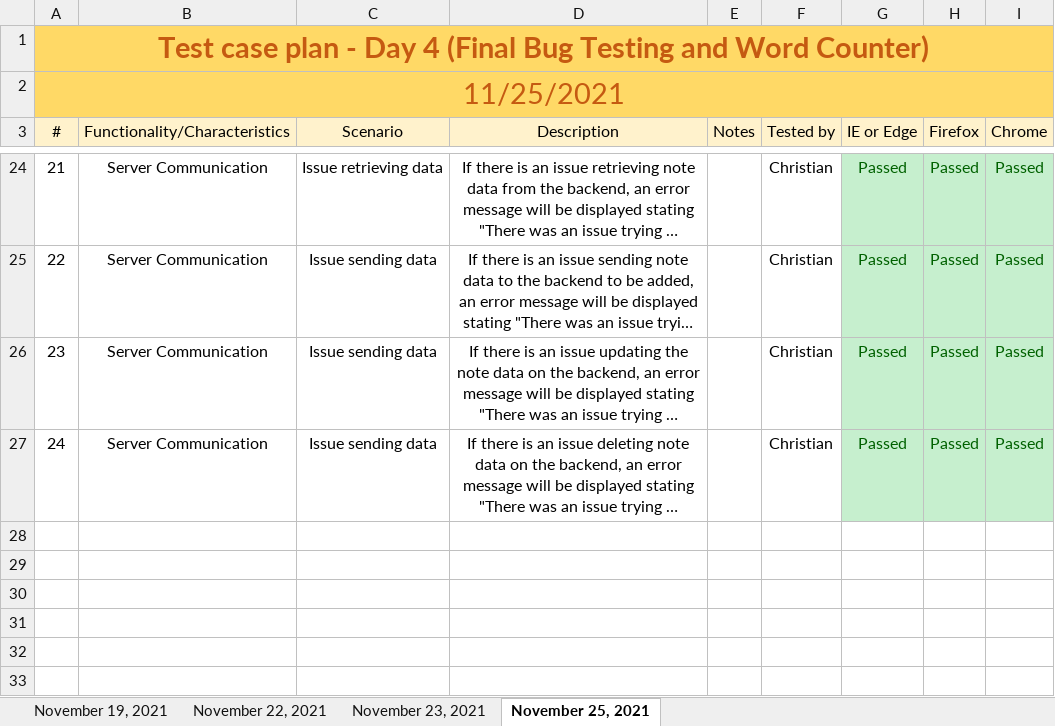
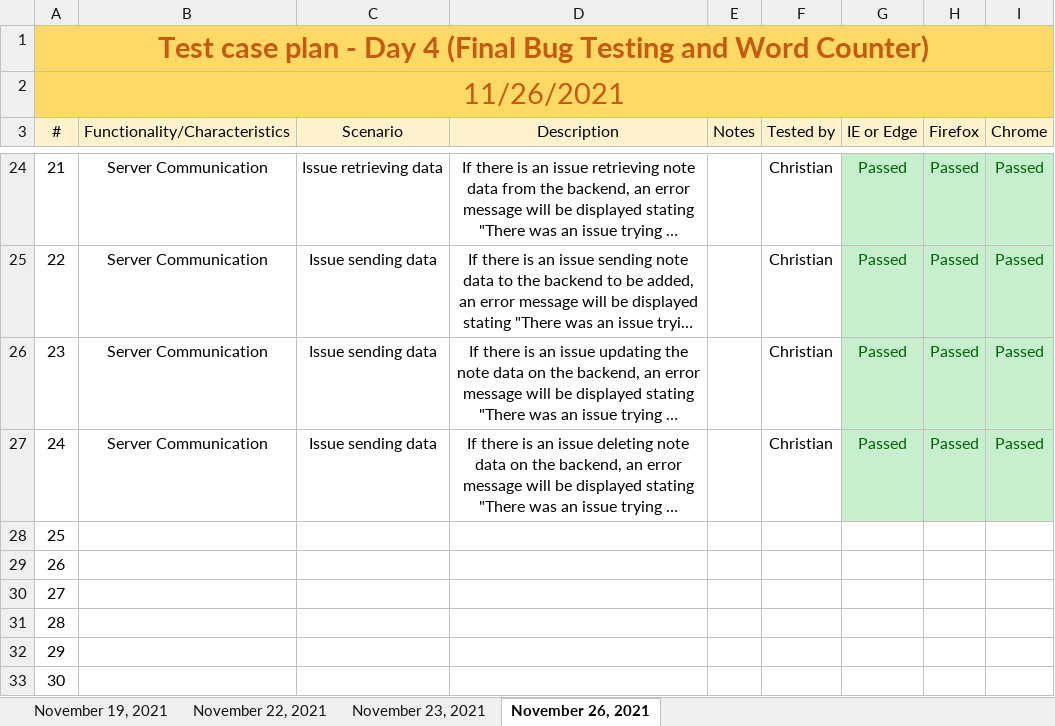
Before and after one commit to crpawlik/CIS-435, an Excel workbook: Project 3 Test Plan.xlsx, sheet November 26, 2021, drawn as a sheet; only a part is shown, gaps mark what is left out; long unchanged cells end in …; values as stored, in another font and other column widths than the file's, no borders; the diff names each change by its address in the sheet, - before the commit and + after, or states it on an @@ line.

Commit message:
Testing updated

```diff
--- a/Project 3 Test Plan.xlsx (sheet November 26, 2021)
+++ b/Project 3 Test Plan.xlsx (sheet November 26, 2021)
-sheet tab: November 25, 2021
+sheet tab: November 26, 2021
@@ column A (#) renumbered in row 2 @@
+row 28: 25
+row 29: 26
+row 30: 27
+row 31: 28
+row 32: 29
+row 33: 30
```
